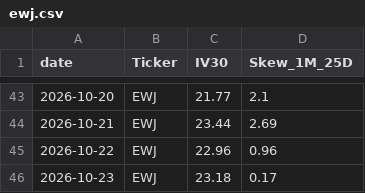
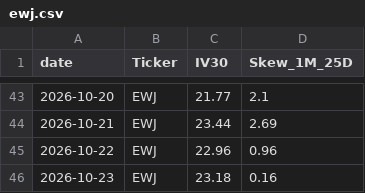
Before and after one commit to KieferOng/vol-dashboard, a CSV file: massive_historical_options_data/ewj.csv, drawn as a sheet; only a part is shown, gaps mark what is left out.

```diff
--- a/massive_historical_options_data/ewj.csv
+++ b/massive_historical_options_data/ewj.csv
@@ -45,2 +45,2 @@ date,Ticker,IV30,Skew_1M_25D
 2026-10-22,EWJ,22.96,0.96
-2026-10-23,EWJ,23.18,0.17
+2026-10-23,EWJ,23.18,0.16
```
Also changed, not shown: massive_historical_options_data/arkg.csv, massive_historical_options_data/eww.csv, 13 other files.
